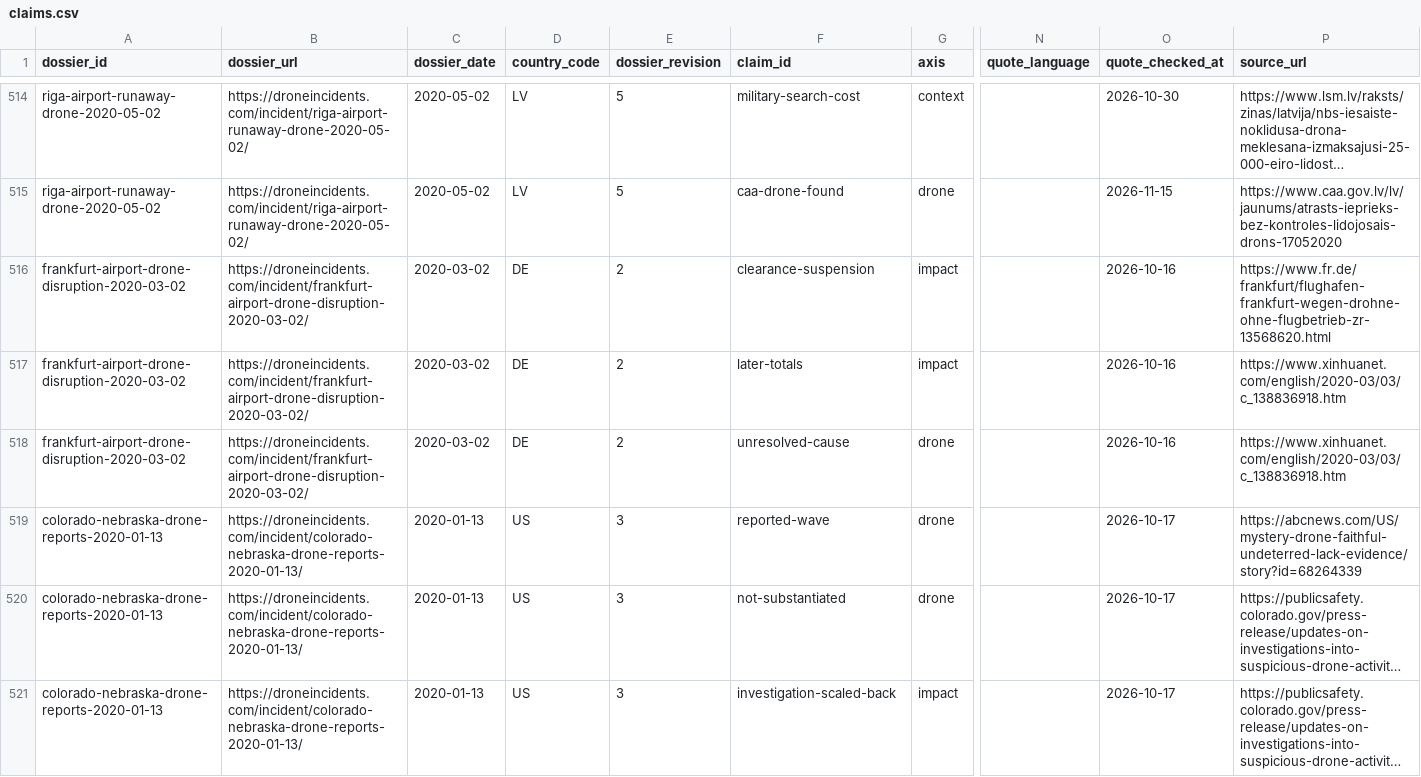
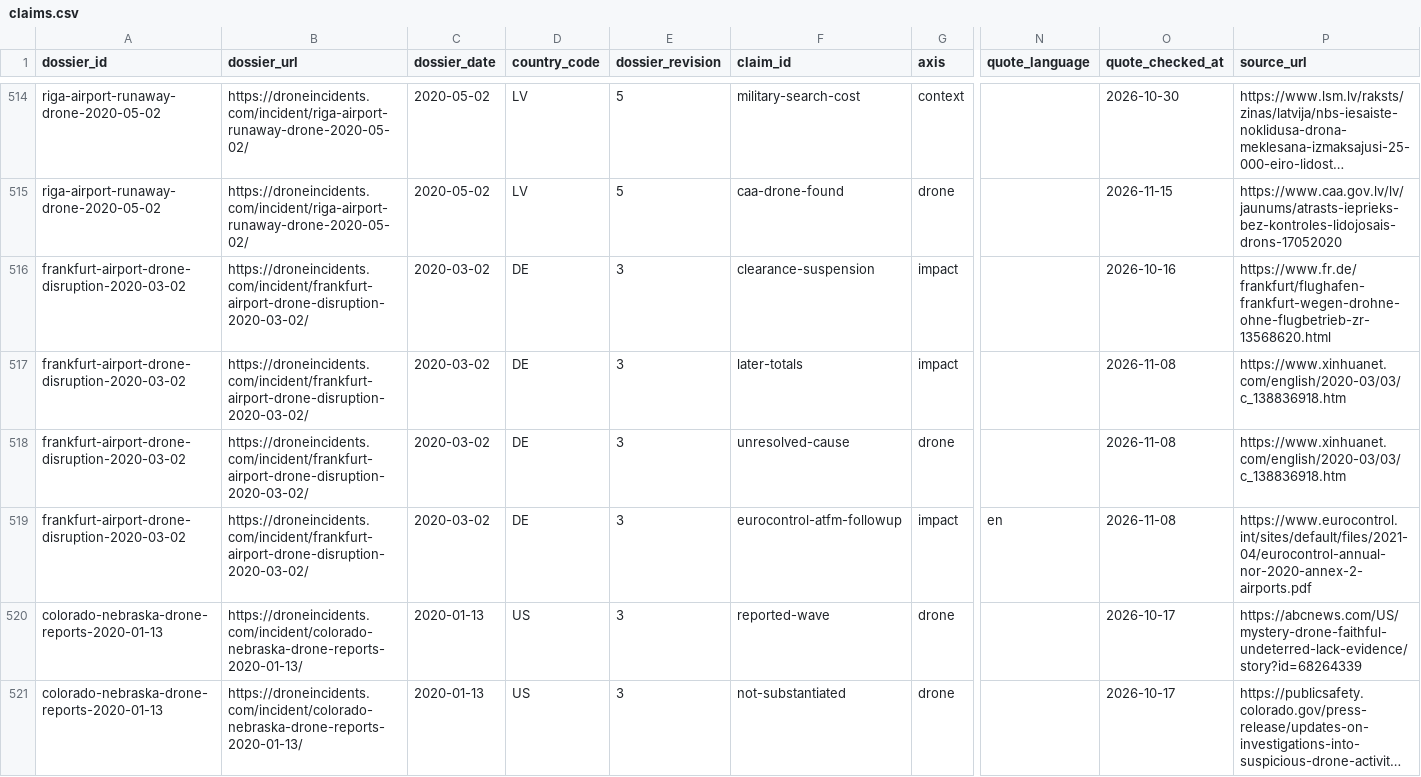
Before and after one commit to droneincidents/dataset, a CSV file: data/claims.csv, drawn as a sheet; only a part is shown, gaps mark what is left out; the shorter side is filled out with more unchanged rows; long unchanged cells end in …; rows hold the shown columns only; the diff names each change by its address in the sheet, - before the commit and + after, or states it on an @@ line.

Commit message:
Data update 2026-11-18: 567 dossiers (data/incidents.csv, data/incidents.json, data/claims.csv, data/incidents.geojson, data/drone-types.json)

```diff
--- a/data/claims.csv
+++ b/data/claims.csv
-E516:E518 (dossier_revision): 2
+E516:E518 (dossier_revision): 3
-O517:O518 (quote_checked_at): 2026-10-16
+O517:O518 (quote_checked_at): 2026-11-08
+row 519: frankfurt-airport-drone-disruption-2020-03-02 | https://droneincidents.com/incident/frankfurt-airport-drone-disruption-2020-03-02/ | 2020-03-02 | DE | 3 | eurocontrol-atfm-followup | impact | en | 2026-11-08 | https://www.eurocontrol.int/sites/default/files/2021-04/eurocontrol-annual-nor-2020-annex-2-airports.pdf
```
Also changed, not shown: 5 other files.
